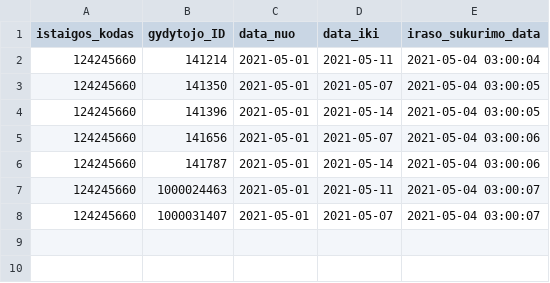
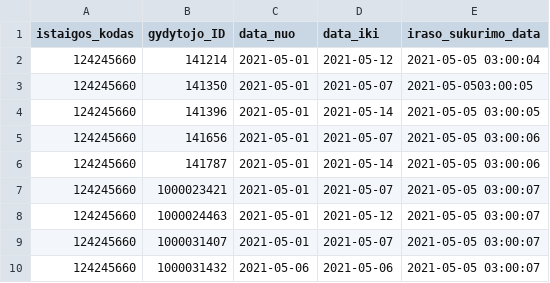
Before and after one commit to vilnius/seskines-poliklinika, a CSV file: 124245660_doctors_excluded.csv, drawn as a sheet.

```diff
--- a/124245660_doctors_excluded.csv
+++ b/124245660_doctors_excluded.csv
@@ -1,8 +1,10 @@
 istaigos_kodas;gydytojo_ID;data_nuo;data_iki;iraso_sukurimo_data
-124245660;141214;2021-05-01;2021-05-11;2021-05-04 03:00:04
-124245660;141350;2021-05-01;2021-05-07;2021-05-04 03:00:05
-124245660;141396;2021-05-01;2021-05-14;2021-05-04 03:00:05
-124245660;141656;2021-05-01;2021-05-07;2021-05-04 03:00:06
-124245660;141787;2021-05-01;2021-05-14;2021-05-04 03:00:06
-124245660;1000024463;2021-05-01;2021-05-11;2021-05-04 03:00:07
-124245660;1000031407;2021-05-01;2021-05-07;2021-05-04 03:00:07
+124245660;141214;2021-05-01;2021-05-12;2021-05-05 03:00:04
+124245660;141350;2021-05-01;2021-05-07;2021-05-0503:00:05
+124245660;141396;2021-05-01;2021-05-14;2021-05-05 03:00:05
+124245660;141656;2021-05-01;2021-05-07;2021-05-05 03:00:06
+124245660;141787;2021-05-01;2021-05-14;2021-05-05 03:00:06
+124245660;1000023421;2021-05-01;2021-05-07;2021-05-05 03:00:07
+124245660;1000024463;2021-05-01;2021-05-12;2021-05-05 03:00:07
+124245660;1000031407;2021-05-01;2021-05-07;2021-05-05 03:00:07
+124245660;1000031432;2021-05-06;2021-05-06;2021-05-05 03:00:07
```
Also changed, not shown: 124245660_family_doctors_list.csv, 124245660_family_doctors_visits_hours.csv, 1 other file.
